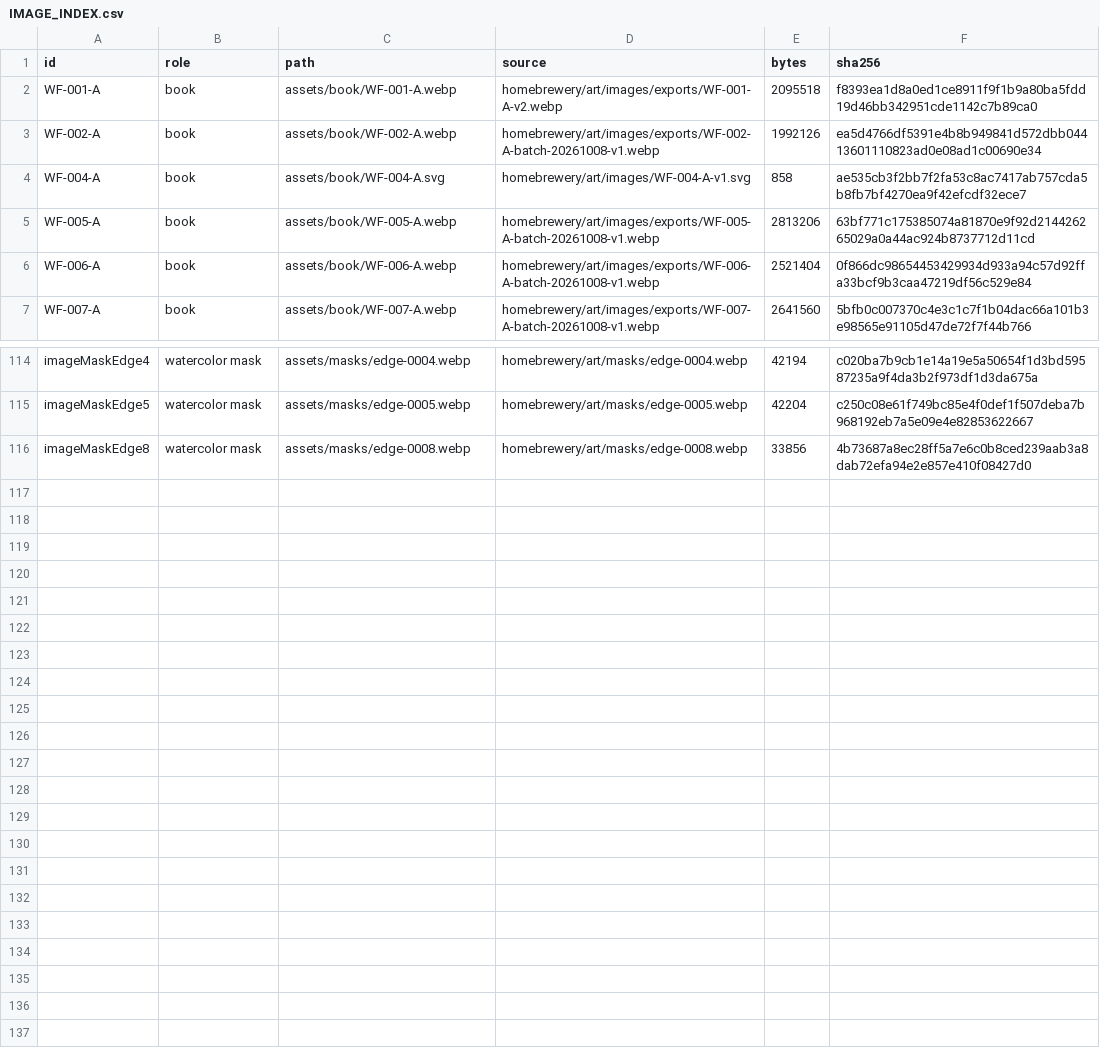
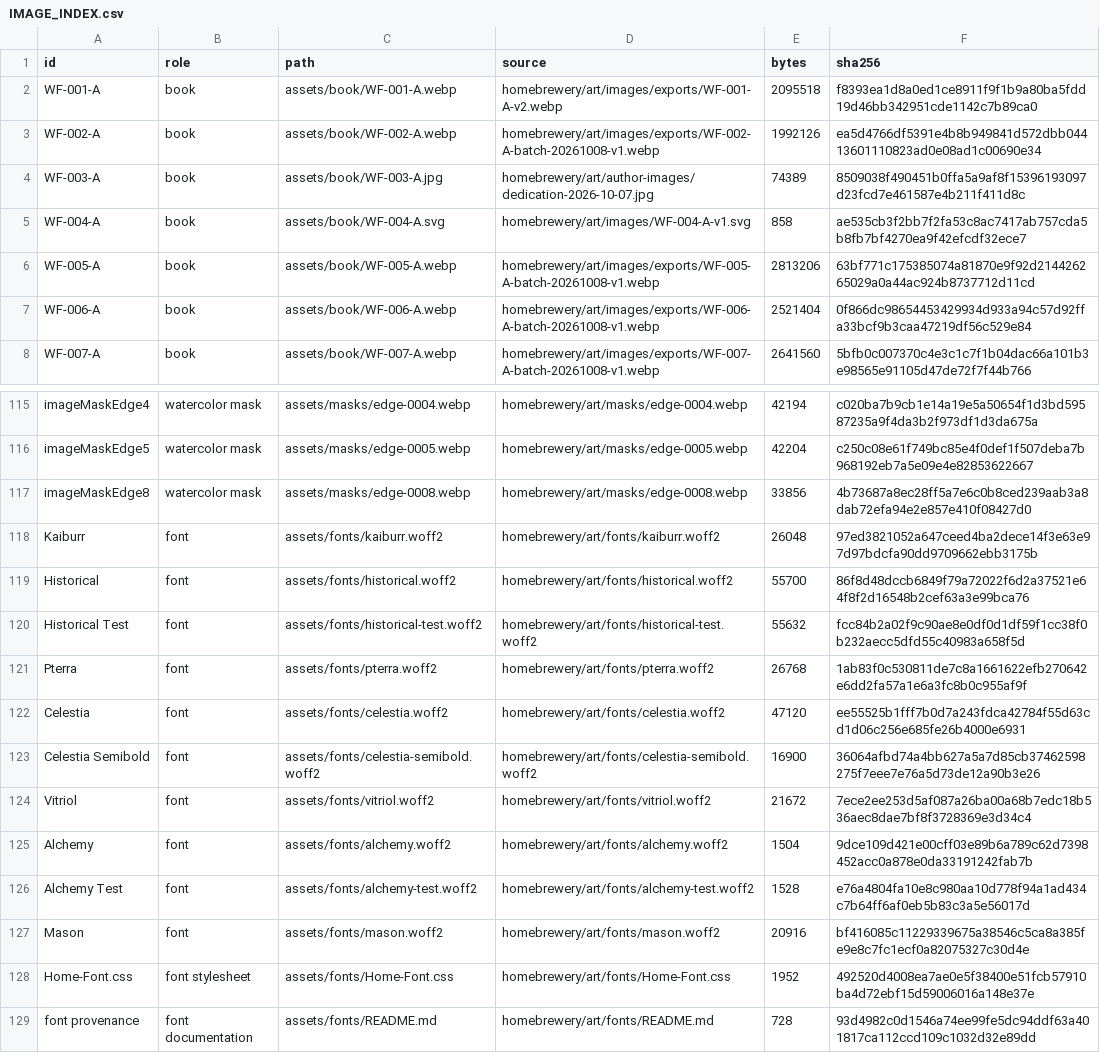
Before and after one commit to Venator-Ignis/WeaveFall, a CSV file: IMAGE_INDEX.csv, drawn as a sheet; only a part is shown, gaps mark what is left out; the diff names each change by its address in the sheet, - before the commit and + after, or states it on an @@ line.

Commit message:
Update WeaveFall artwork, maps and watercolour mask assets

```diff
--- a/IMAGE_INDEX.csv
+++ b/IMAGE_INDEX.csv
+row 4: WF-003-A | book | assets/book/WF-003-A.jpg | homebrewery/art/author-images/dedication-2026-10-07.jpg | 74389 | 8509038f490451b0ffa5a9af8f15396193097d23fcd7e461587e4b211f411d8c
+row 118: Kaiburr | font | assets/fonts/kaiburr.woff2 | homebrewery/art/fonts/kaiburr.woff2 | 26048 | 97ed3821052a647ceed4ba2dece14f3e63e97d97bdcfa90dd9709662ebb3175b
+row 119: Historical | font | assets/fonts/historical.woff2 | homebrewery/art/fonts/historical.woff2 | 55700 | 86f8d48dccb6849f79a72022f6d2a37521e64f8f2d16548b2cef63a3e99bca76
+row 120: Historical Test | font | assets/fonts/historical-test.woff2 | homebrewery/art/fonts/historical-test.woff2 | 55632 | fcc84b2a02f9c90ae8e0df0d1df59f1cc38f0b232aecc5dfd55c40983a658f5d
+row 121: Pterra | font | assets/fonts/pterra.woff2 | homebrewery/art/fonts/pterra.woff2 | 26768 | 1ab83f0c530811de7c8a1661622efb270642e6dd2fa57a1e6a3fc8b0c955af9f
+row 122: Celestia | font | assets/fonts/celestia.woff2 | homebrewery/art/fonts/celestia.woff2 | 47120 | ee55525b1fff7b0d7a243fdca42784f55d63cd1d06c256e685fe26b4000e6931
+row 123: Celestia Semibold | font | assets/fonts/celestia-semibold.woff2 | homebrewery/art/fonts/celestia-semibold.woff2 | 16900 | 36064afbd74a4bb627a5a7d85cb37462598275f7eee7e76a5d73de12a90b3e26
+row 124: Vitriol | font | assets/fonts/vitriol.woff2 | homebrewery/art/fonts/vitriol.woff2 | 21672 | 7ece2ee253d5af087a26ba00a68b7edc18b536aec8dae7bf8f3728369e3d34c4
+row 125: Alchemy | font | assets/fonts/alchemy.woff2 | homebrewery/art/fonts/alchemy.woff2 | 1504 | 9dce109d421e00cff03e89b6a789c62d7398452acc0a878e0da33191242fab7b
+row 126: Alchemy Test | font | assets/fonts/alchemy-test.woff2 | homebrewery/art/fonts/alchemy-test.woff2 | 1528 | e76a4804fa10e8c980aa10d778f94a1ad434c7b64ff6af0eb5b83c3a5e56017d
+row 127: Mason | font | assets/fonts/mason.woff2 | homebrewery/art/fonts/mason.woff2 | 20916 | bf416085c11229339675a38546c5ca8a385fe9e8c7fc1ecf0a82075327c30d4e
+row 128: Home-Font.css | font stylesheet | assets/fonts/Home-Font.css | homebrewery/art/fonts/Home-Font.css | 1952 | 492520d4008ea7ae0e5f38400e51fcb57910ba4d72ebf15d59006016a148e37e
+row 129: font provenance | font documentation | assets/fonts/README.md | homebrewery/art/fonts/README.md | 728 | 93d4982c0d1546a74ee99fe5dc94ddf63a401817ca112ccd109c1032d32e89dd
```
Also changed, not shown: 14 other files.
